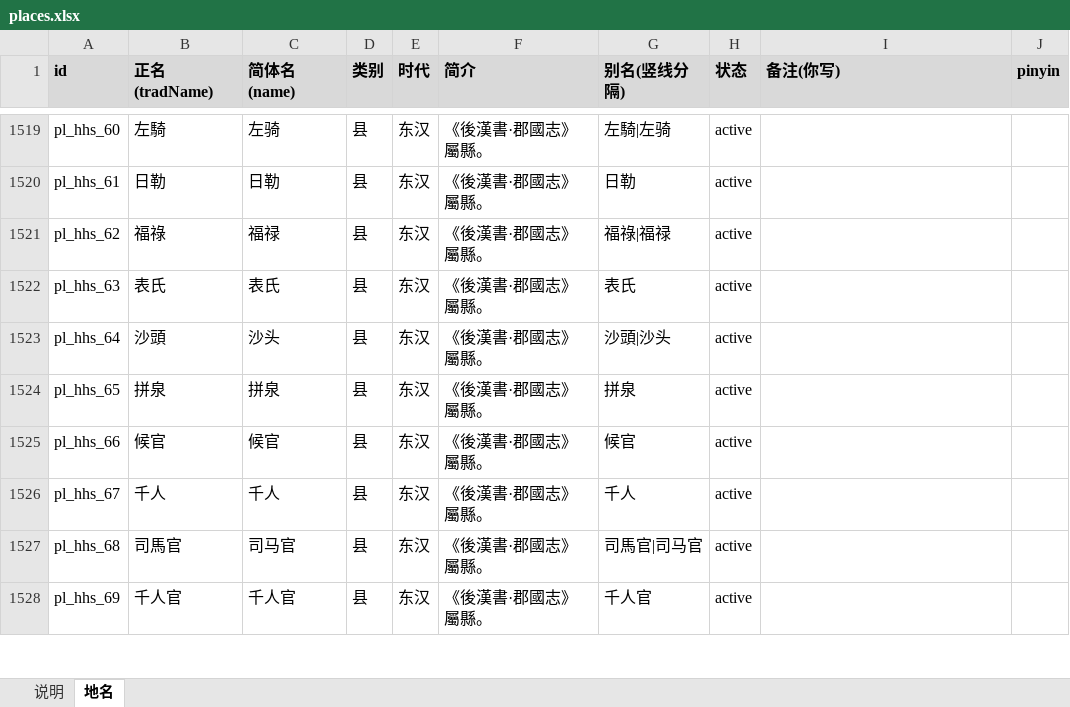
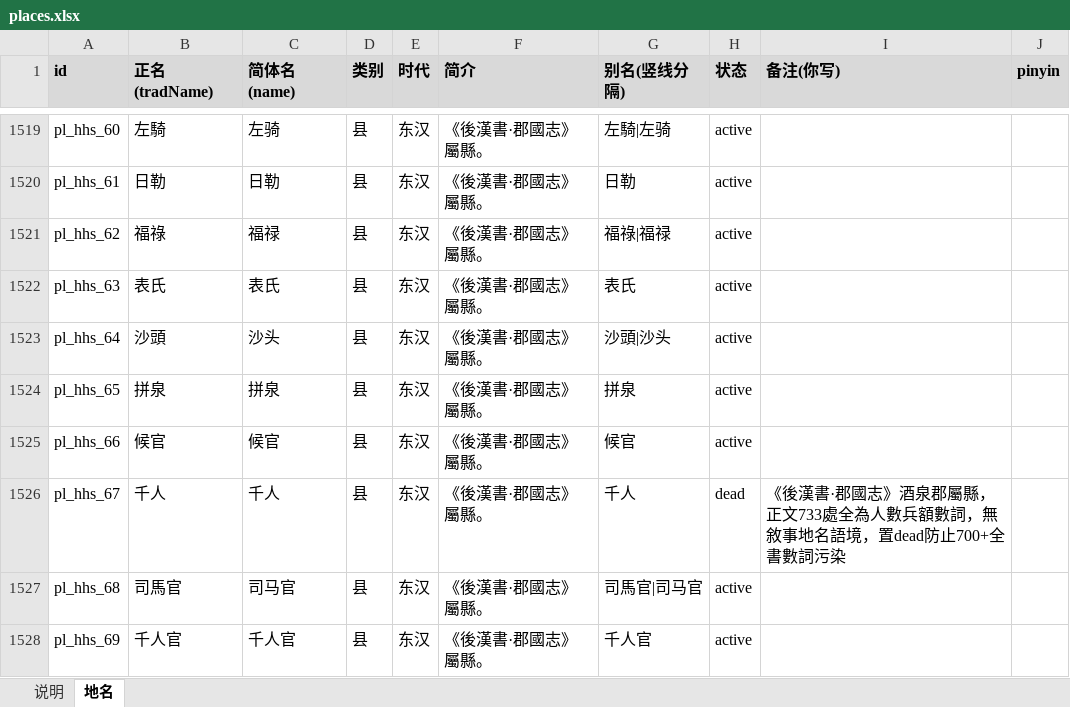
Before and after one commit to shinianshao/indexFore5History, an Excel workbook: workbook/places.xlsx, sheet 地名, drawn as a sheet; only a part is shown, gaps mark what is left out; values as stored, in another font and other column widths than the file's, no borders; the diff names each change by its address in the sheet, - before the commit and + after, or states it on an @@ line.

Commit message:
fix(places): 治理地名「千人」兵额数词误伤与「下相」跨词边界假阳性噪声

```diff
--- a/workbook/places.xlsx (sheet 地名)
+++ b/workbook/places.xlsx (sheet 地名)
-H1526 (状态): active
+H1526 (状态): dead
-I1526 (备注(你写)): (empty)
+I1526 (备注(你写)): 《後漢書·郡國志》酒泉郡屬縣，正文733處全為人數兵額數詞，無敘事地名語境，置dead防止700+全書數詞污染
```
Also changed, not shown: 4 other files.
